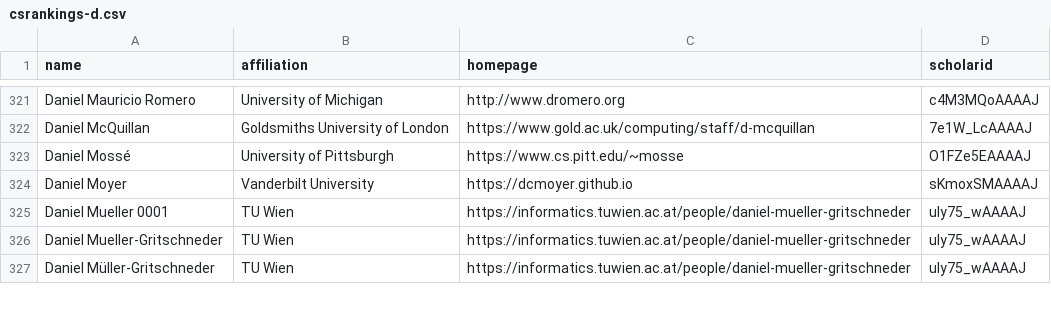
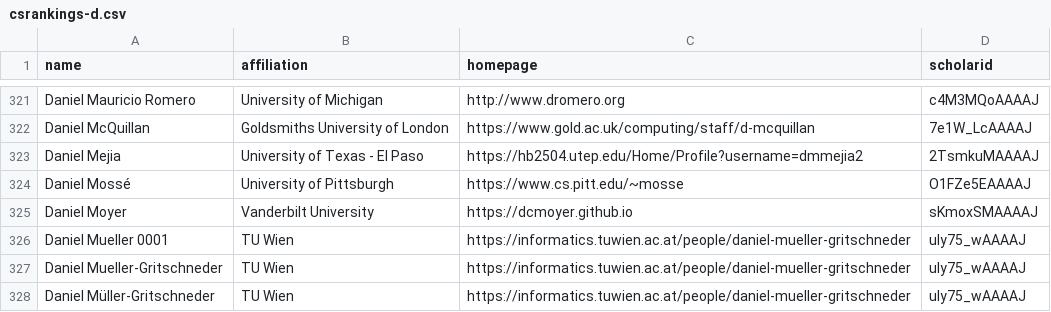
Before and after one commit to LiuFang816/CSrankings, a CSV file: csrankings-d.csv, drawn as a sheet; only a part is shown, gaps mark what is left out.

Commit message:
Deniel meija

```diff
--- a/csrankings-d.csv
+++ b/csrankings-d.csv
@@ -322,2 +322,3 @@ Daniel Mauricio Romero,University of Michigan,http://www.dromero.org,c4M3MQoAAAA
 Daniel McQuillan,Goldsmiths University of London,https://www.gold.ac.uk/computing/staff/d-mcquillan,7e1W_LcAAAAJ
+Daniel Mejia,University of Texas - El Paso,https://hb2504.utep.edu/Home/Profile?username=dmmejia2,2TsmkuMAAAAJ
 Daniel Mossé,University of Pittsburgh,https://www.cs.pitt.edu/~mosse,O1FZe5EAAAAJ
```
